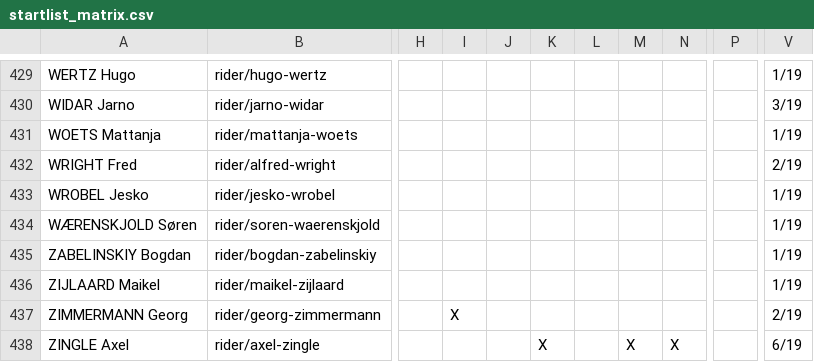
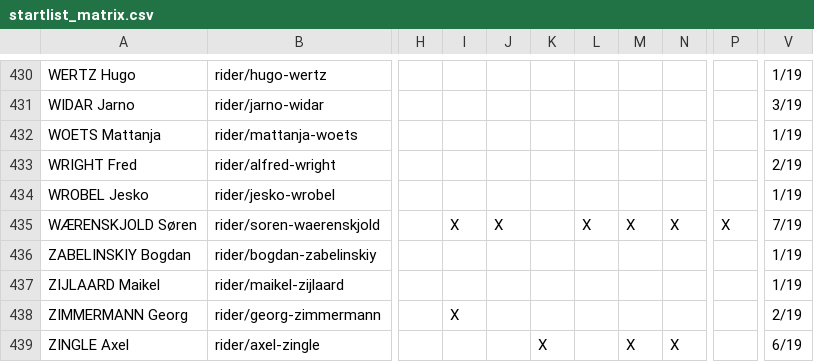
Before and after one commit to nigellindemann-dev/wm26, a CSV file: output/startlist_matrix.csv, drawn as a sheet; only a part is shown, gaps mark what is left out; addresses are those after the commit; the diff covers the shown part only; the diff names each change by its address in the sheet, - before the commit and + after, or states it on an @@ line.

```diff
--- a/output/startlist_matrix.csv
+++ b/output/startlist_matrix.csv
-I435: (empty)
+I435: X
-J435: (empty)
+J435: X
-L435: (empty)
+L435: X
-M435: (empty)
+M435: X
-N435: (empty)
+N435: X
-P435: (empty)
+P435: X
-V435: 1/19
+V435: 7/19
```
Also changed, not shown: 4 added rows, 3 removed rows and 47 edited cells elsewhere in this file, output/startlist_changes.csv, 2 other files.
